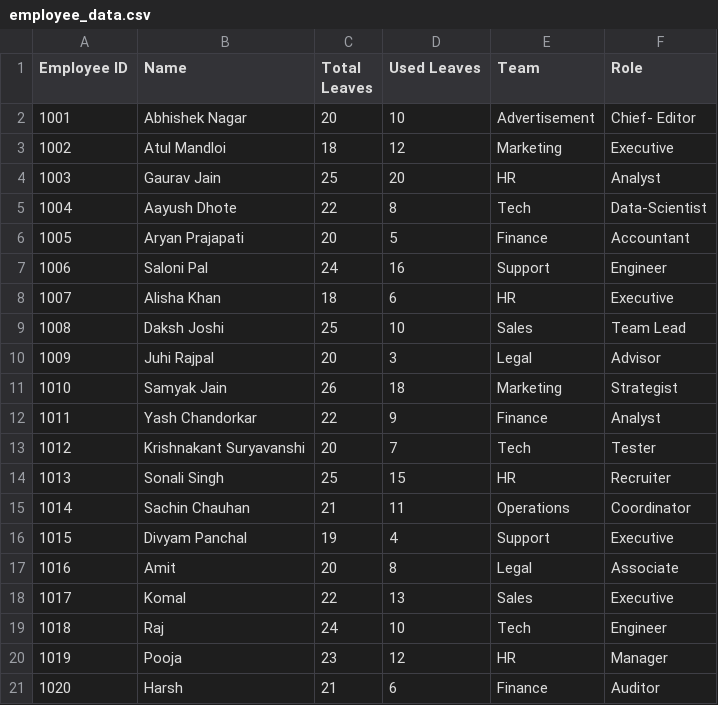
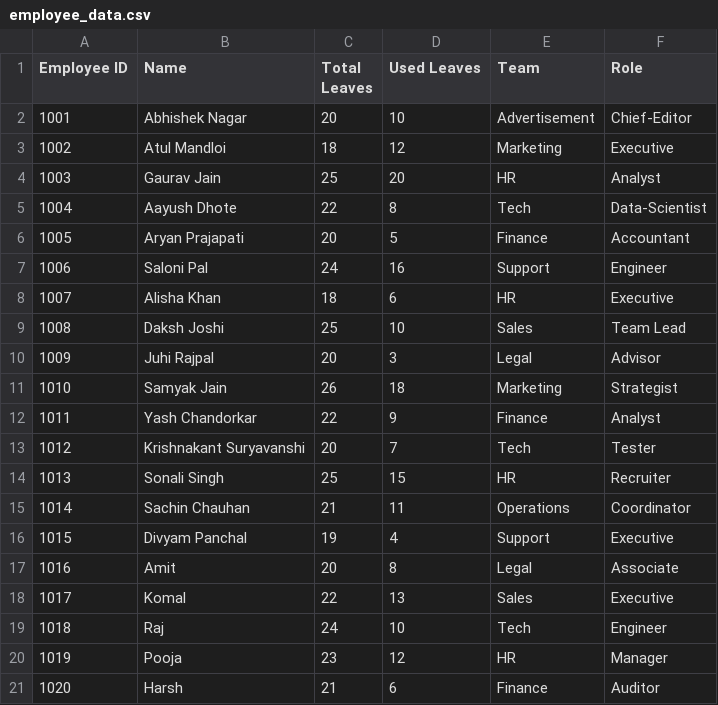
Before and after one commit to aayushdhote/Ai-Leave-Request-Bot, a CSV file: employee_data.csv, drawn as a sheet.

Commit message:
Update employee_data.csv

```diff
--- a/employee_data.csv
+++ b/employee_data.csv
@@ -1,3 +1,3 @@
 Employee ID,Name,Total Leaves,Used Leaves,Team,Role
-1001,Abhishek Nagar,20,10,Advertisement,Chief- Editor
+1001,Abhishek Nagar,20,10,Advertisement,Chief-Editor
 1002,Atul Mandloi,18,12,Marketing,Executive
```
